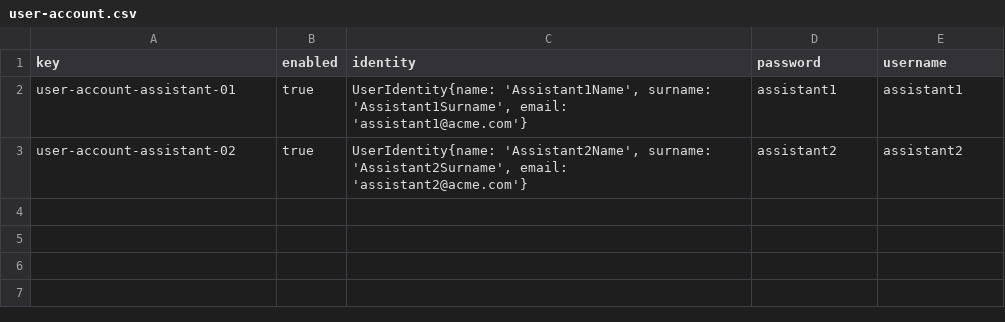
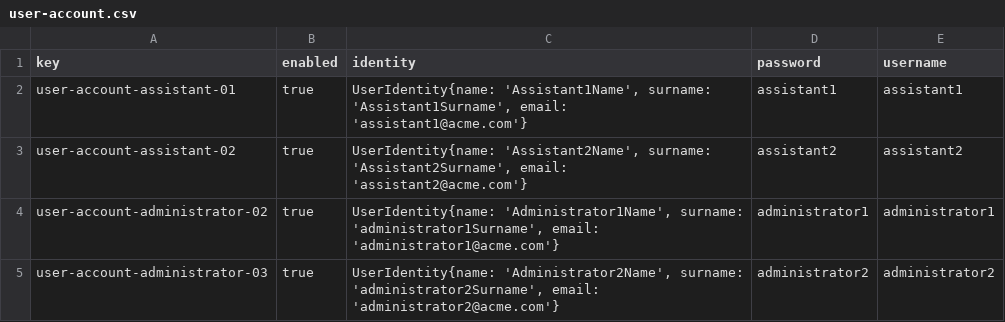
Before and after one commit to marolmmar1/C2.X02, a CSV file: src/main/webapp/WEB-INF/resources/sample-data/user-account.csv, drawn as a sheet.

```diff
--- a/src/main/webapp/WEB-INF/resources/sample-data/user-account.csv
+++ b/src/main/webapp/WEB-INF/resources/sample-data/user-account.csv
@@ -3 +3,3 @@ user-account-assistant-01,true,"UserIdentity{name: 'Assistant1Name', surname: 'A
 user-account-assistant-02,true,"UserIdentity{name: 'Assistant2Name', surname: 'Assistant2Surname', email: 'assistant2@acme.com'}",assistant2,assistant2
+user-account-administrator-02,true,"UserIdentity{name: 'Administrator1Name', surname: 'administrator1Surname', email: 'administrator1@acme.com'}",administrator1,administrator1
+user-account-administrator-03,true,"UserIdentity{name: 'Administrator2Name', surname: 'administrator2Surname', email: 'administrator2@acme.com'}",administrator2,administrator2
```
Also changed, not shown: src/main/webapp/WEB-INF/resources/initial-data/user-account.csv, src/main/webapp/WEB-INF/resources/sample-data/tutorialSessions.csv, 7 other files.
